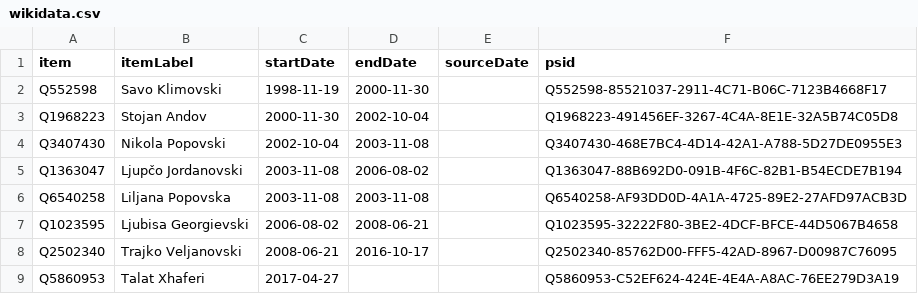
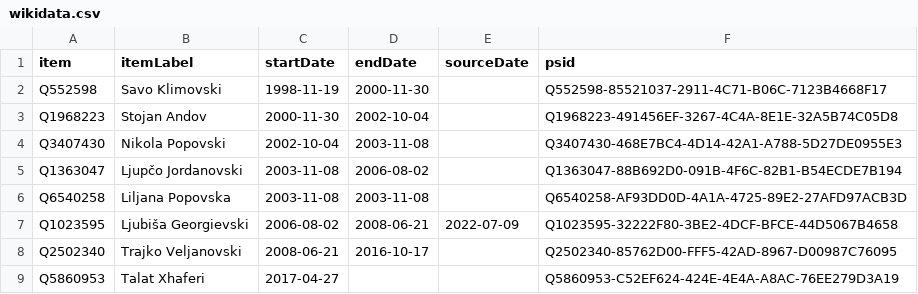
Before and after one commit to every-politician-scrapers/north-macedonia-ministers, a CSV file: sources/wpoffice/speaker-enwiki/wikidata.csv, drawn as a sheet.

Commit message:
Compare external sources to Wikidata

```diff
--- a/sources/wpoffice/speaker-enwiki/wikidata.csv
+++ b/sources/wpoffice/speaker-enwiki/wikidata.csv
@@ -6,3 +6,3 @@ Q1363047,Ljupčo Jordanovski,2003-11-08,2006-08-02,,Q1363047-88B692D0-091B-4F6C-
 Q6540258,Liljana Popovska,2003-11-08,2003-11-08,,Q6540258-AF93DD0D-4A1A-4725-89E2-27AFD97ACB3D
-Q1023595,Ljubisa Georgievski,2006-08-02,2008-06-21,,Q1023595-32222F80-3BE2-4DCF-BFCE-44D5067B4658
+Q1023595,Ljubiša Georgievski,2006-08-02,2008-06-21,2022-07-09,Q1023595-32222F80-3BE2-4DCF-BFCE-44D5067B4658
 Q2502340,Trajko Veljanovski,2008-06-21,2016-10-17,,Q2502340-85762D00-FFF5-42AD-8967-D00987C76095
```
Also changed, not shown: sources/wpoffice/cogs-enwiki/wikidata.csv, 2 other files.
